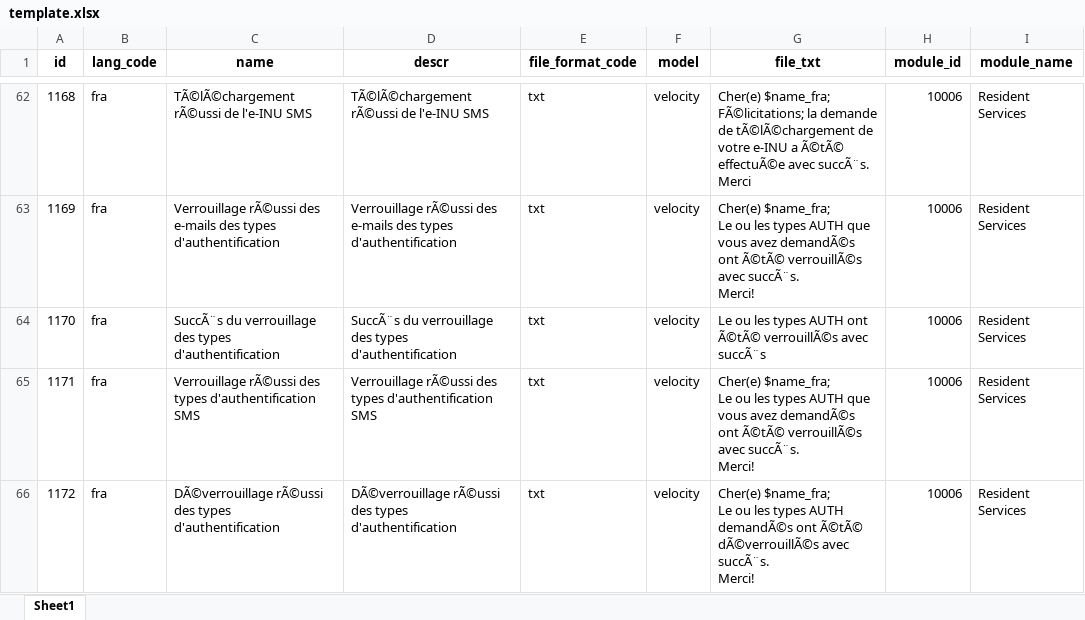
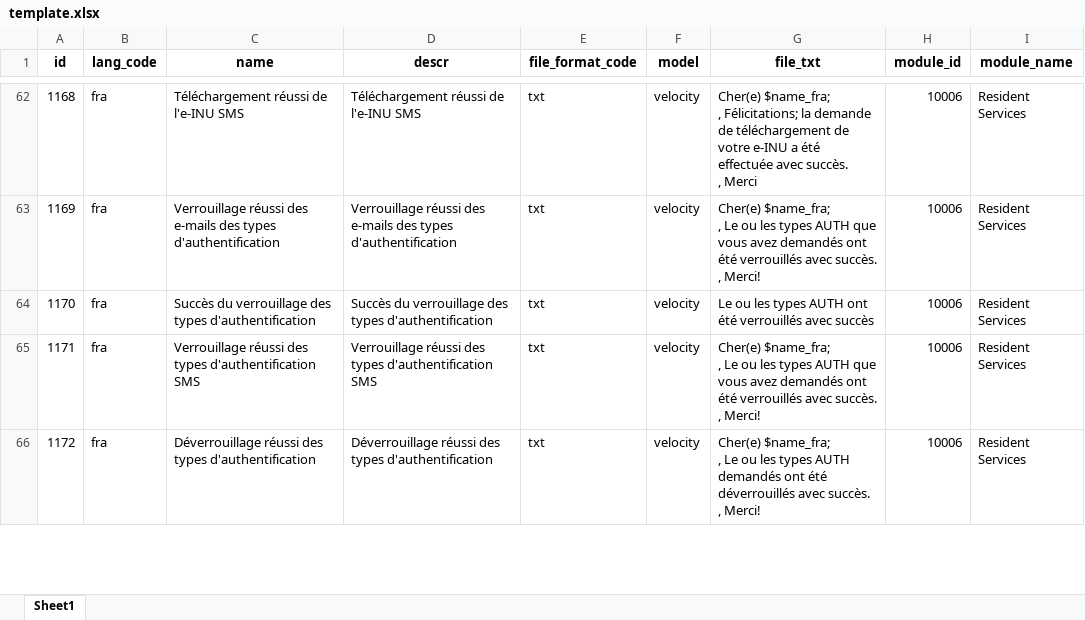
Before and after one commit to WuriGuinea/mosip-data, an Excel workbook: mosip_master/xlsx/template.xlsx, sheet Sheet1, drawn as a sheet; only a part is shown, gaps mark what is left out; values as stored, in another font and other column widths than the file's, no borders; ↵ is a line break in a cell; the diff covers the shown part only; the diff names each change by its address in the sheet, - before the commit and + after, or states it on an @@ line.

```diff
--- a/mosip_master/xlsx/template.xlsx (sheet Sheet1)
+++ b/mosip_master/xlsx/template.xlsx (sheet Sheet1)
-C62 (name): TÃ©lÃ©chargement rÃ©ussi de l'e-INU SMS
+C62 (name): Téléchargement réussi de l'e-INU SMS
-D62 (descr): TÃ©lÃ©chargement rÃ©ussi de l'e-INU SMS
+D62 (descr): Téléchargement réussi de l'e-INU SMS
-G62 (file_txt): Cher(e) $name_fra; ↵ FÃ©licitations; la demande de tÃ©lÃ©chargement de votre e-INU a Ã©tÃ© effectuÃ©e avec succÃ¨s. ↵ Merci
+G62 (file_txt): Cher(e) $name_fra; ↵ , Félicitations; la demande de téléchargement de votre e-INU a été effectuée avec succès. ↵ , Merci
-C63 (name): Verrouillage rÃ©ussi des e-mails…
+C63 (name): Verrouillage réussi des e-mails…
-D63 (descr): Verrouillage rÃ©ussi des e-mails…
+D63 (descr): Verrouillage réussi des e-mails…
-G63 (file_txt): Cher(e) $name_fra; ↵ Le ou les types AUTH que vous avez demandÃ©s ont Ã©tÃ© verrouillÃ©s avec succÃ¨s. ↵ Merci!
+G63 (file_txt): Cher(e) $name_fra; ↵ , Le ou les types AUTH que vous avez demandés ont été verrouillés avec succès. ↵ , Merci!
-C64 (name): SuccÃ¨s du verrouillage…
+C64 (name): Succès du verrouillage…
-D64 (descr): SuccÃ¨s du verrouillage…
+D64 (descr): Succès du verrouillage…
-G64 (file_txt): …AUTH ont Ã©tÃ© verrouillÃ©s avec succÃ¨s
+G64 (file_txt): …AUTH ont été verrouillés avec succès
-C65 (name): Verrouillage rÃ©ussi des types…
+C65 (name): Verrouillage réussi des types…
-D65 (descr): Verrouillage rÃ©ussi des types…
+D65 (descr): Verrouillage réussi des types…
-G65 (file_txt): Cher(e) $name_fra; ↵ Le ou les types AUTH que vous avez demandÃ©s ont Ã©tÃ© verrouillÃ©s avec succÃ¨s. ↵ Merci!
+G65 (file_txt): Cher(e) $name_fra; ↵ , Le ou les types AUTH que vous avez demandés ont été verrouillés avec succès. ↵ , Merci!
-C66 (name): DÃ©verrouillage rÃ©ussi des types…
+C66 (name): Déverrouillage réussi des types…
-D66 (descr): DÃ©verrouillage rÃ©ussi des types…
+D66 (descr): Déverrouillage réussi des types…
-G66 (file_txt): Cher(e) $name_fra; ↵ Le ou les types AUTH demandÃ©s ont Ã©tÃ© dÃ©verrouillÃ©s avec succÃ¨s. ↵ Merci!
+G66 (file_txt): Cher(e) $name_fra; ↵ , Le ou les types AUTH demandés ont été déverrouillés avec succès. ↵ , Merci!
```
Also changed, not shown: 260 edited cells elsewhere in this sheet, hidden cells.
